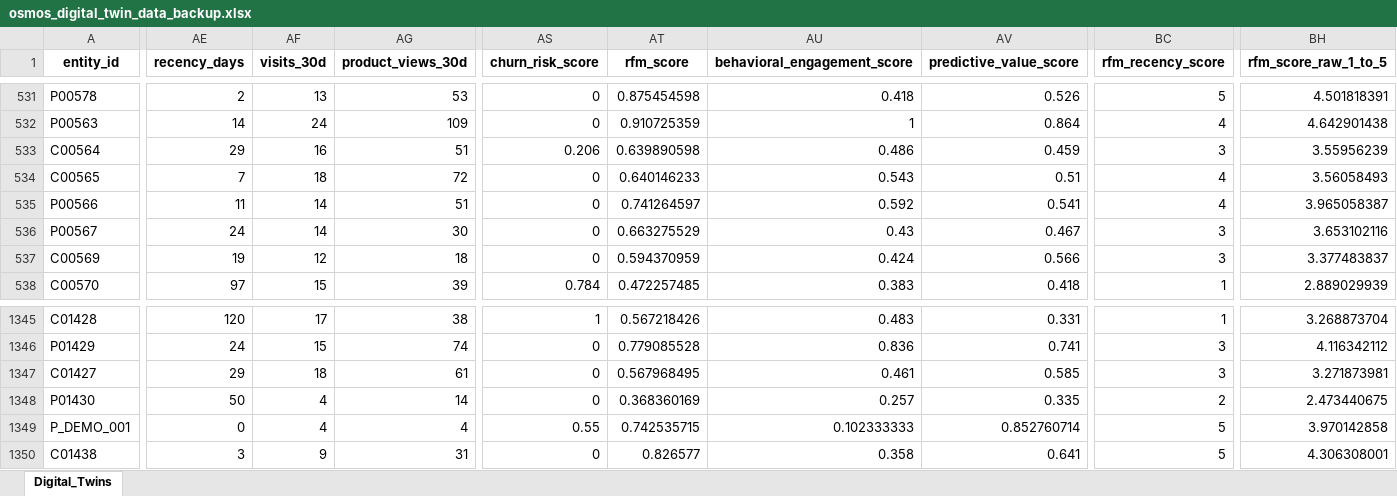
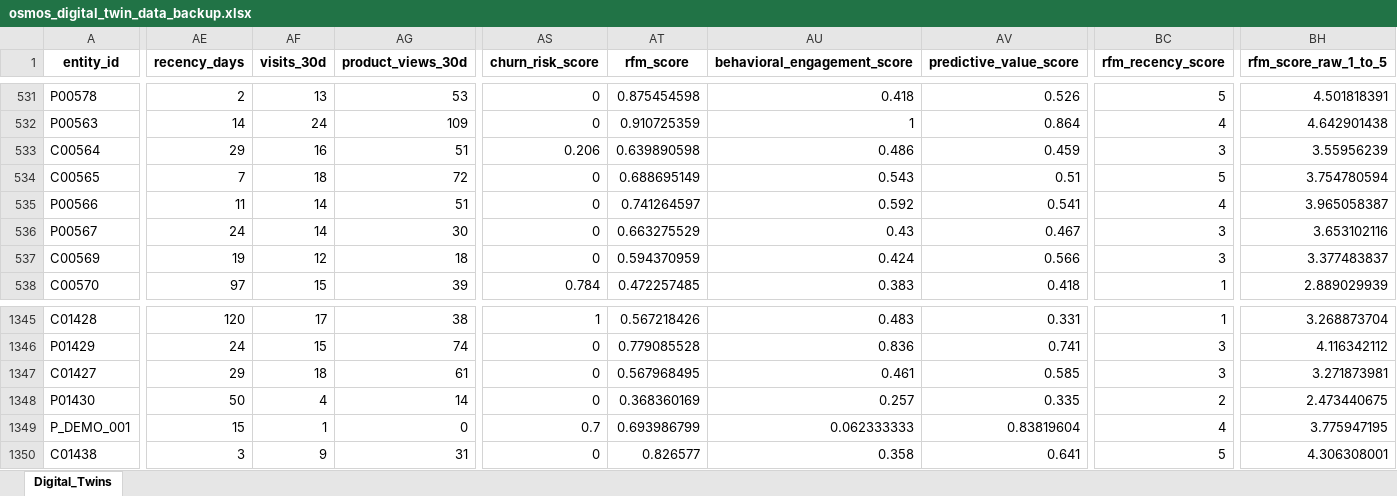
Before and after one commit to ZAKARIAE48CHELLE/Digital-Twin-Client-Classification, an Excel workbook: osmos_digital_twin_data_backup.xlsx, sheet Digital_Twins, drawn as a sheet; only a part is shown, gaps mark what is left out; values as stored, in another font and other column widths than the file's, no borders; the diff covers the shown part only; the diff names each change by its address in the sheet, - before the commit and + after, or states it on an @@ line.

```diff
--- a/osmos_digital_twin_data_backup.xlsx (sheet Digital_Twins)
+++ b/osmos_digital_twin_data_backup.xlsx (sheet Digital_Twins)
-AT534 (rfm_score): 0.640146233
+AT534 (rfm_score): 0.688695149
-BC534 (rfm_recency_score): 4
+BC534 (rfm_recency_score): 5
-BH534 (rfm_score_raw_1_to_5): 3.56058493
+BH534 (rfm_score_raw_1_to_5): 3.754780594
-AE1349 (recency_days): 0
+AE1349 (recency_days): 15
-AF1349 (visits_30d): 4
+AF1349 (visits_30d): 1
-AG1349 (product_views_30d): 4
+AG1349 (product_views_30d): 0
-AS1349 (churn_risk_score): 0.55
+AS1349 (churn_risk_score): 0.7
-AT1349 (rfm_score): 0.742535715
+AT1349 (rfm_score): 0.693986799
-AU1349 (behavioral_engagement_score): 0.102333333
+AU1349 (behavioral_engagement_score): 0.062333333
-AV1349 (predictive_value_score): 0.852760714
+AV1349 (predictive_value_score): 0.83819604
-BC1349 (rfm_recency_score): 5
+BC1349 (rfm_recency_score): 4
-BH1349 (rfm_score_raw_1_to_5): 3.970142858
+BH1349 (rfm_score_raw_1_to_5): 3.775947195
```
Also changed, not shown: 8 edited cells elsewhere in this sheet, osmos_digital_twin_data.xlsx, 21 other files.
